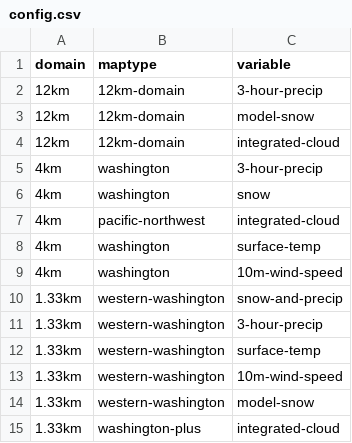
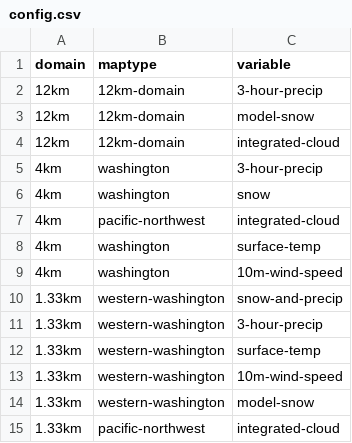
Before and after one commit to psathyrella/weatherscraper, a CSV file: wrfparser/config.csv, drawn as a sheet.

```diff
--- a/wrfparser/config.csv
+++ b/wrfparser/config.csv
@@ -14,2 +14,2 @@ domain,maptype,variable
 1.33km,western-washington,model-snow
-1.33km,washington-plus,integrated-cloud
+1.33km,pacific-northwest,integrated-cloud
```
Also changed, not shown: 1 other file.
